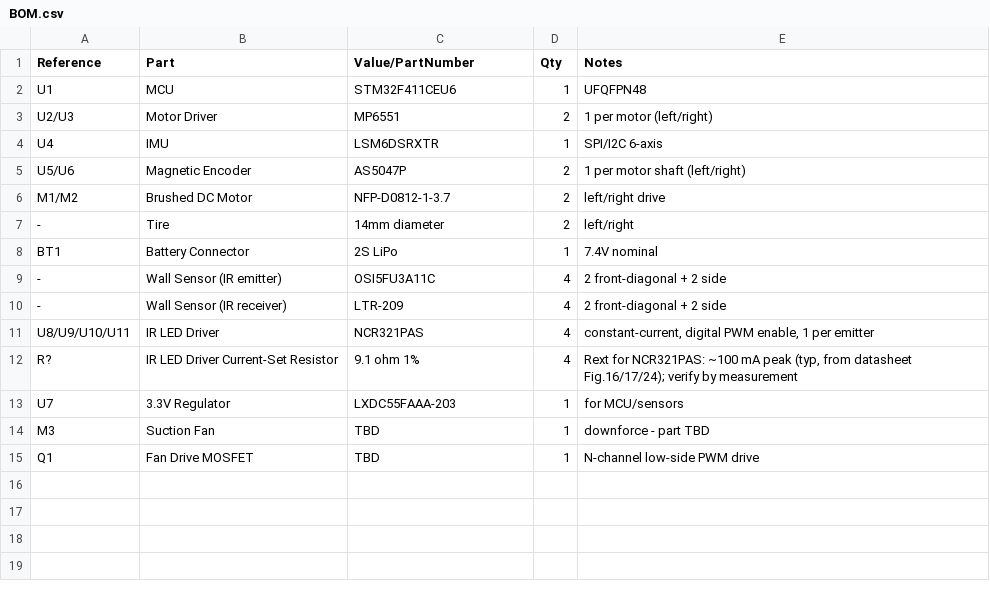
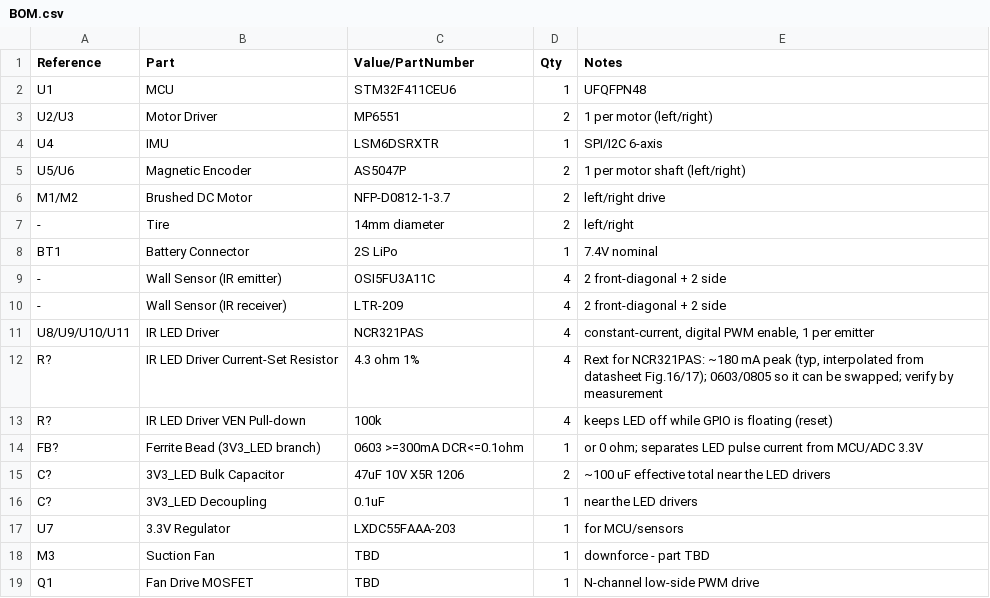
Before and after one commit to Tokoro0917/ToraNeko.Mk3, a CSV file: hardware/kicad/TORANEKO.Mk3/BOM.csv, drawn as a sheet.

```diff
--- a/hardware/kicad/TORANEKO.Mk3/BOM.csv
+++ b/hardware/kicad/TORANEKO.Mk3/BOM.csv
@@ -11,3 +11,7 @@ BT1,Battery Connector,2S LiPo,1,7.4V nominal
 U8/U9/U10/U11,IR LED Driver,NCR321PAS,4,"constant-current, digital PWM enable, 1 per emitter"
-R?,IR LED Driver Current-Set Resistor,9.1 ohm 1%,4,"Rext for NCR321PAS: ~100 mA peak (typ, from datasheet Fig.16/17/24); verify by measurement"
+R?,IR LED Driver Current-Set Resistor,4.3 ohm 1%,4,"Rext for NCR321PAS: ~180 mA peak (typ, interpolated from datasheet Fig.16/17); 0603/0805 so it can be swapped; verify by measurement"
+R?,IR LED Driver VEN Pull-down,100k,4,"keeps LED off while GPIO is floating (reset)"
+FB?,Ferrite Bead (3V3_LED branch),0603 >=300mA DCR<=0.1ohm,1,"or 0 ohm; separates LED pulse current from MCU/ADC 3.3V"
+C?,3V3_LED Bulk Capacitor,47uF 10V X5R 1206,2,"~100 uF effective total near the LED drivers"
+C?,3V3_LED Decoupling,0.1uF,1,"near the LED drivers"
 U7,3.3V Regulator,LXDC55FAAA-203,1,for MCU/sensors
```
Also changed, not shown: 1 other file.
